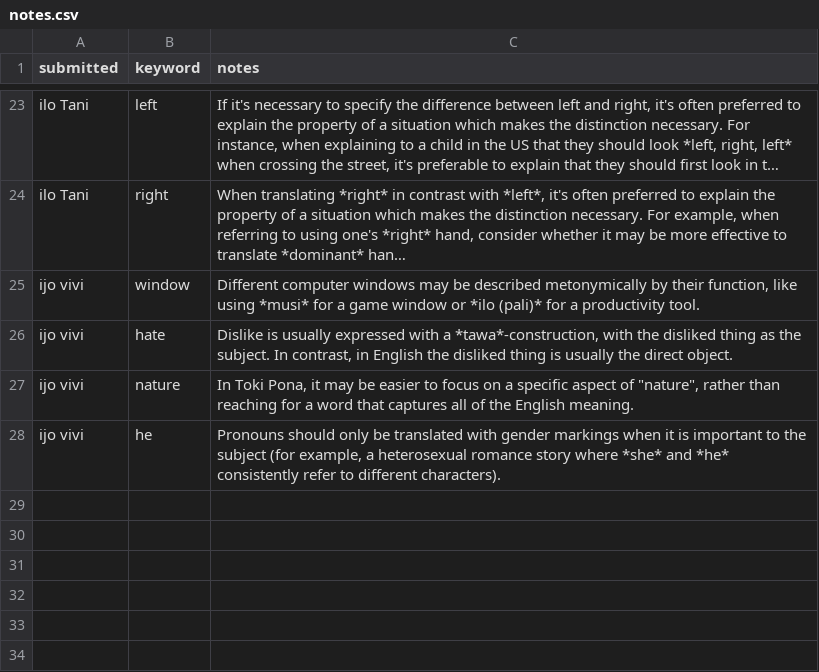
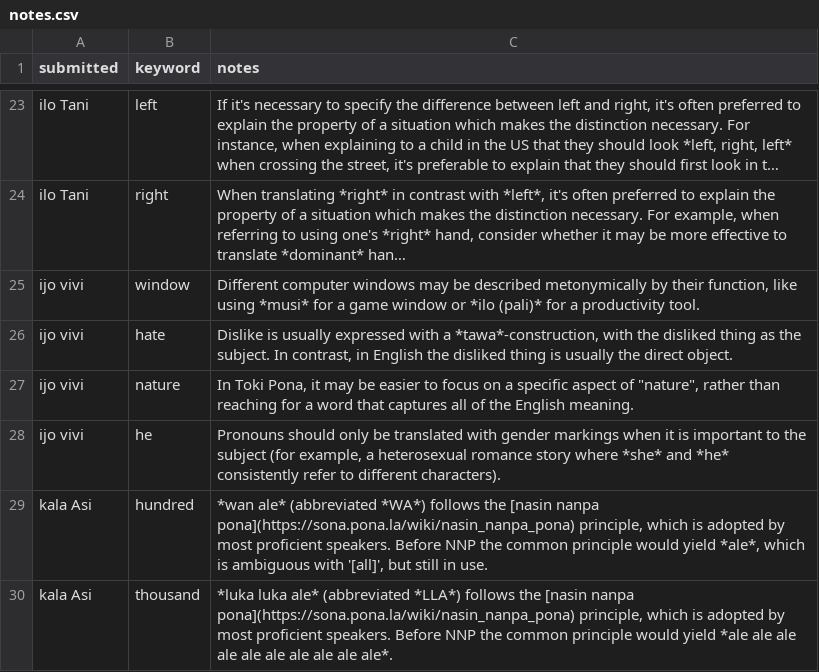
Before and after one commit to pona-la/kemeka.pona.la, a CSV file: data/notes.csv, drawn as a sheet; only a part is shown, gaps mark what is left out; long unchanged cells end in ….

```diff
--- a/data/notes.csv
+++ b/data/notes.csv
@@ -48 +48,3 @@ ijo vivi,nature,"In Toki Pona, it may be easier to focus on a specific aspect of
 ijo vivi,he,"Pronouns should only be translated with gender markings when it is important to the subject (for example, a heterosexual romance story where *she* and *he* consistently refer to different characters)."
+kala Asi,hundred,"*wan ale* (abbreviated *WA*) follows the [nasin nanpa pona](https://sona.pona.la/wiki/nasin_nanpa_pona) principle, which is adopted by most proficient speakers. Before NNP the common principle would yield *ale*, which is ambiguous with '[all]', but still in use."
+kala Asi,thousand,"*luka luka ale* (abbreviated *LLA*) follows the [nasin nanpa pona](https://sona.pona.la/wiki/nasin_nanpa_pona) principle, which is adopted by most proficient speakers. Before NNP the common principle would yield *ale ale ale ale ale ale ale ale ale ale*."
```
Also changed, not shown: data/definitions.csv.
